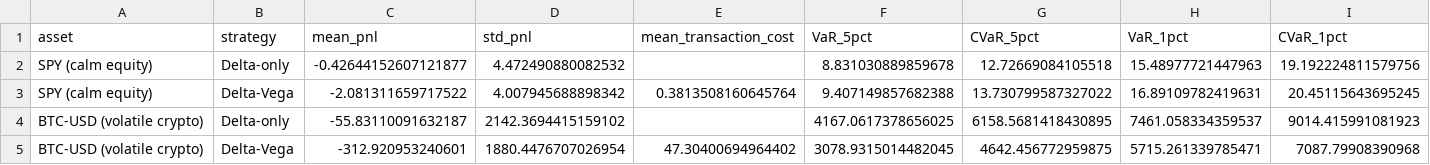
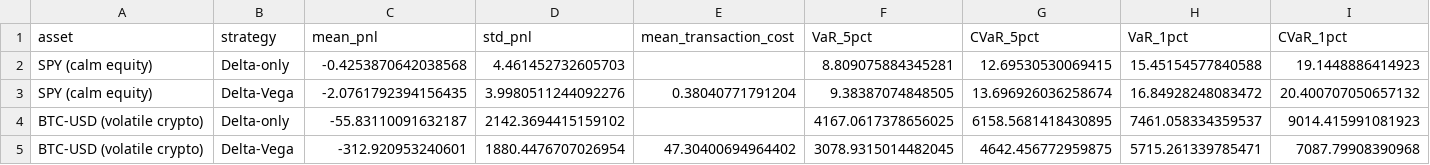
Before and after one commit to jahaanshah81/CVaR_TailRisk_Analysis, a CSV file: results/tables/vega_hedging_comparison.csv, drawn as a sheet.

```diff
--- a/results/tables/vega_hedging_comparison.csv
+++ b/results/tables/vega_hedging_comparison.csv
@@ -1,4 +1,4 @@
 asset,strategy,mean_pnl,std_pnl,mean_transaction_cost,VaR_5pct,CVaR_5pct,VaR_1pct,CVaR_1pct
-SPY (calm equity),Delta-only,-0.42644152607121877,4.472490880082532,,8.831030889859678,12.72669084105518,15.48977721447963,19.192224811579756
-SPY (calm equity),Delta-Vega,-2.081311659717522,4.007945688898342,0.3813508160645764,9.407149857682388,13.730799587327022,16.89109782419631,20.45115643695245
+SPY (calm equity),Delta-only,-0.4253870642038568,4.461452732605703,,8.809075884345281,12.69530530069415,15.45154577840588,19.1448886414923
+SPY (calm equity),Delta-Vega,-2.0761792394156435,3.9980511244092276,0.38040771791204,9.38387074848505,13.696926036258674,16.84928248083472,20.400707050657132
 BTC-USD (volatile crypto),Delta-only,-55.83110091632187,2142.3694415159102,,4167.0617378656025,6158.5681418430895,7461.058334359537,9014.415991081923
```
Also changed, not shown: data/spy.csv, results/tables/american_options.csv, 17 other files.
